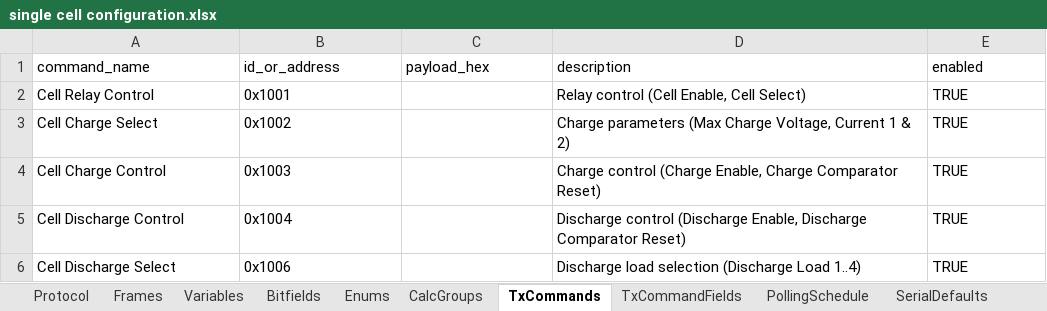
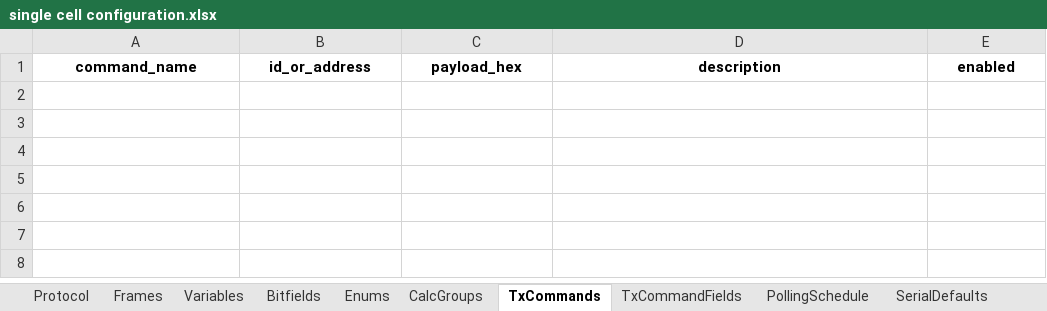
Before and after one commit to P-Shreyas543/Bytehound, an Excel workbook: single cell configuration.xlsx, sheet TxCommands, drawn as a sheet; values as stored, in another font and other column widths than the file's, no borders; the diff names each change by its address in the sheet, - before the commit and + after, or states it on an @@ line.

```diff
--- a/single cell configuration.xlsx (sheet TxCommands)
+++ b/single cell configuration.xlsx (sheet TxCommands)
@@ A1:E1 bold: off → on, alignment: left → center @@
-row 2: Cell Relay Control | 0x1001 |  | Relay control (Cell Enable, Cell Select) | TRUE
-row 3: Cell Charge Select | 0x1002 |  | Charge parameters (Max Charge Voltage, Current 1 & 2) | TRUE
-row 4: Cell Charge Control | 0x1003 |  | Charge control (Charge Enable, Charge Comparator Reset) | TRUE
-row 5: Cell Discharge Control | 0x1004 |  | Discharge control (Discharge Enable, Discharge Comparator Reset) | TRUE
-row 6: Cell Discharge Select | 0x1006 |  | Discharge load selection (Discharge Load 1..4) | TRUE
```
Also changed, not shown: sheet TxCommandFields, sheet Variables, sheet Frames, sheet Bitfields, sheet Protocol, 46 other files.
